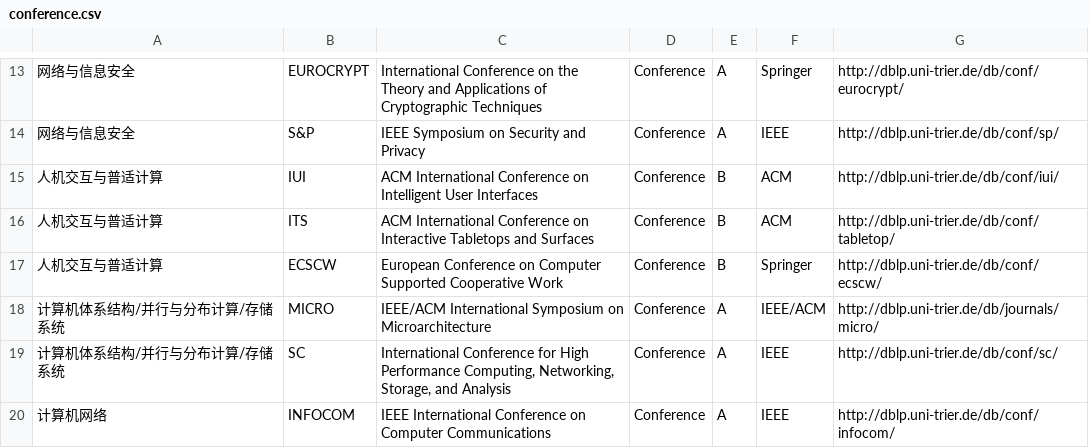
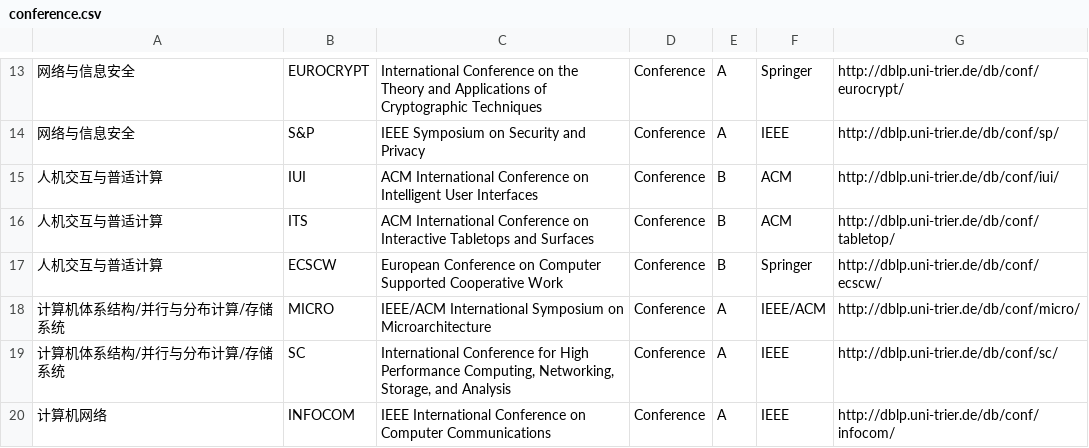
Before and after one commit to kascas/ccf_paper_crawl, a CSV file: source/conference.csv, drawn as a sheet; only a part is shown, gaps mark what is left out.

Commit message:
correct the url of conference "MICRO" and the generation of conference/journal's home_url

```diff
--- a/source/conference.csv
+++ b/source/conference.csv
@@ -17,3 +17,3 @@
 人机交互与普适计算	ECSCW	European Conference on Computer Supported Cooperative Work	Conference	B	Springer	http://dblp.uni-trier.de/db/conf/ecscw/
-计算机体系结构/并行与分布计算/存储系统	MICRO	IEEE/ACM International Symposium on Microarchitecture	Conference	A	IEEE/ACM	http://dblp.uni-trier.de/db/journals/micro/
+计算机体系结构/并行与分布计算/存储系统	MICRO	IEEE/ACM International Symposium on Microarchitecture	Conference	A	IEEE/ACM	http://dblp.uni-trier.de/db/conf/micro/
 计算机体系结构/并行与分布计算/存储系统	SC	International Conference for High Performance Computing, Networking, Storage, and Analysis	Conference	A	IEEE	http://dblp.uni-trier.de/db/conf/sc/
```
Also changed, not shown: 3 other files.
